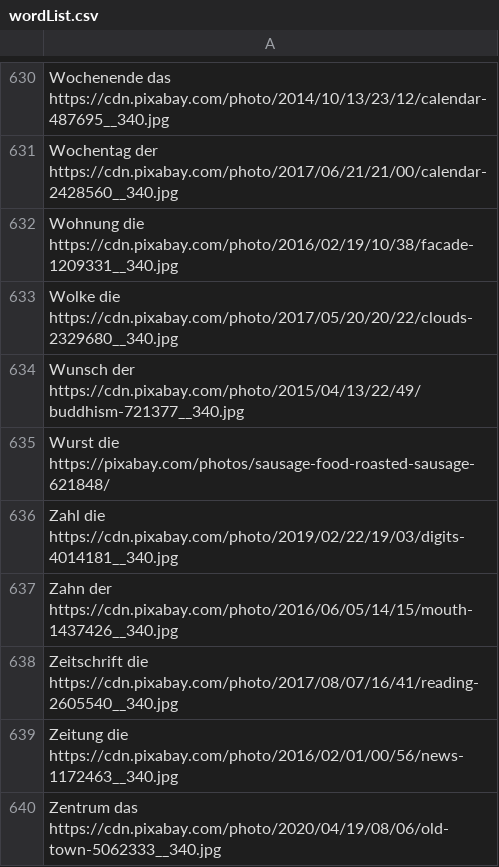
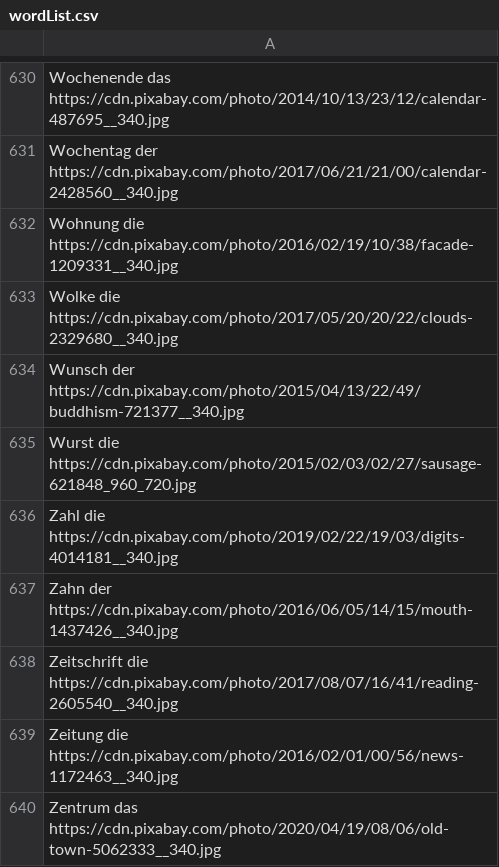
Before and after one commit to Leelu55/Articulus, a CSV file: model/wordList.csv, drawn as a sheet; only a part is shown, gaps mark what is left out.

Commit message:
edited model

```diff
--- a/model/wordList.csv
+++ b/model/wordList.csv
@@ -634,3 +634,3 @@ Wolke die https://cdn.pixabay.com/photo/2017/05/20/20/22/clouds-2329680__340.jpg
 Wunsch der https://cdn.pixabay.com/photo/2015/04/13/22/49/buddhism-721377__340.jpg
-Wurst die https://pixabay.com/photos/sausage-food-roasted-sausage-621848/
+Wurst die https://cdn.pixabay.com/photo/2015/02/03/02/27/sausage-621848_960_720.jpg
 Zahl die https://cdn.pixabay.com/photo/2019/02/22/19/03/digits-4014181__340.jpg
```
Also changed, not shown: 28 other files.
